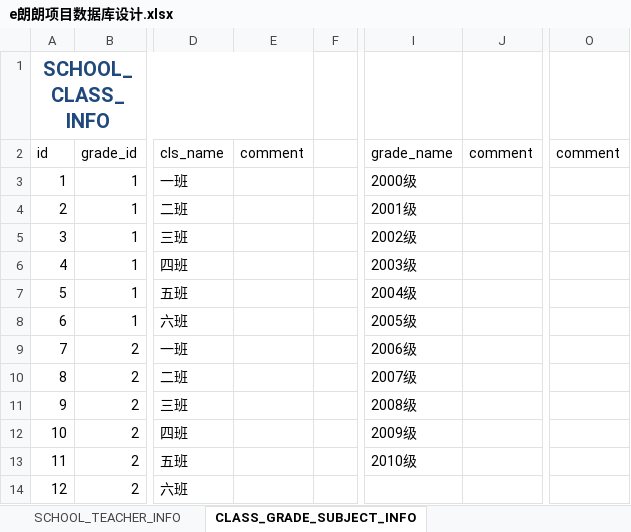
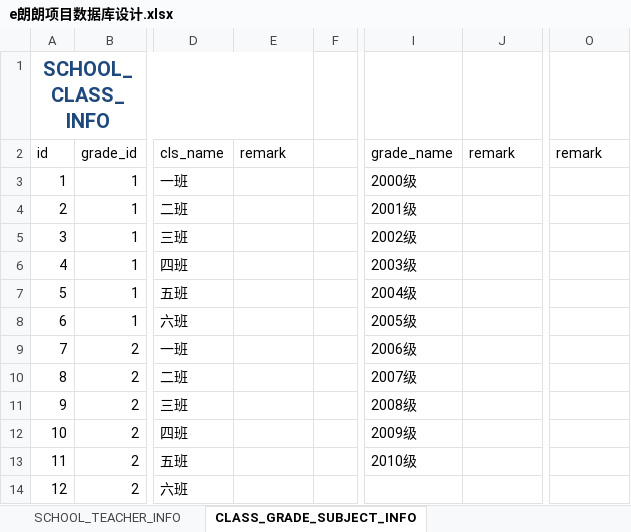
Before and after one commit to ellt/gittest, an Excel workbook: Doc/Design/e朗朗项目数据库设计.xlsx, sheet CLASS_GRADE_SUBJECT_INFO, drawn as a sheet; only a part is shown, gaps mark what is left out; values as stored, in another font and other column widths than the file's, no borders; table styles not drawn; the diff names each change by its address in the sheet, - before the commit and + after, or states it on an @@ line.

```diff
--- a/Doc/Design/e朗朗项目数据库设计.xlsx (sheet CLASS_GRADE_SUBJECT_INFO)
+++ b/Doc/Design/e朗朗项目数据库设计.xlsx (sheet CLASS_GRADE_SUBJECT_INFO)
-E2: comment
+E2: remark
-J2: comment
+J2: remark
-O2: comment
+O2: remark
```
Also changed, not shown: 8 other files.
